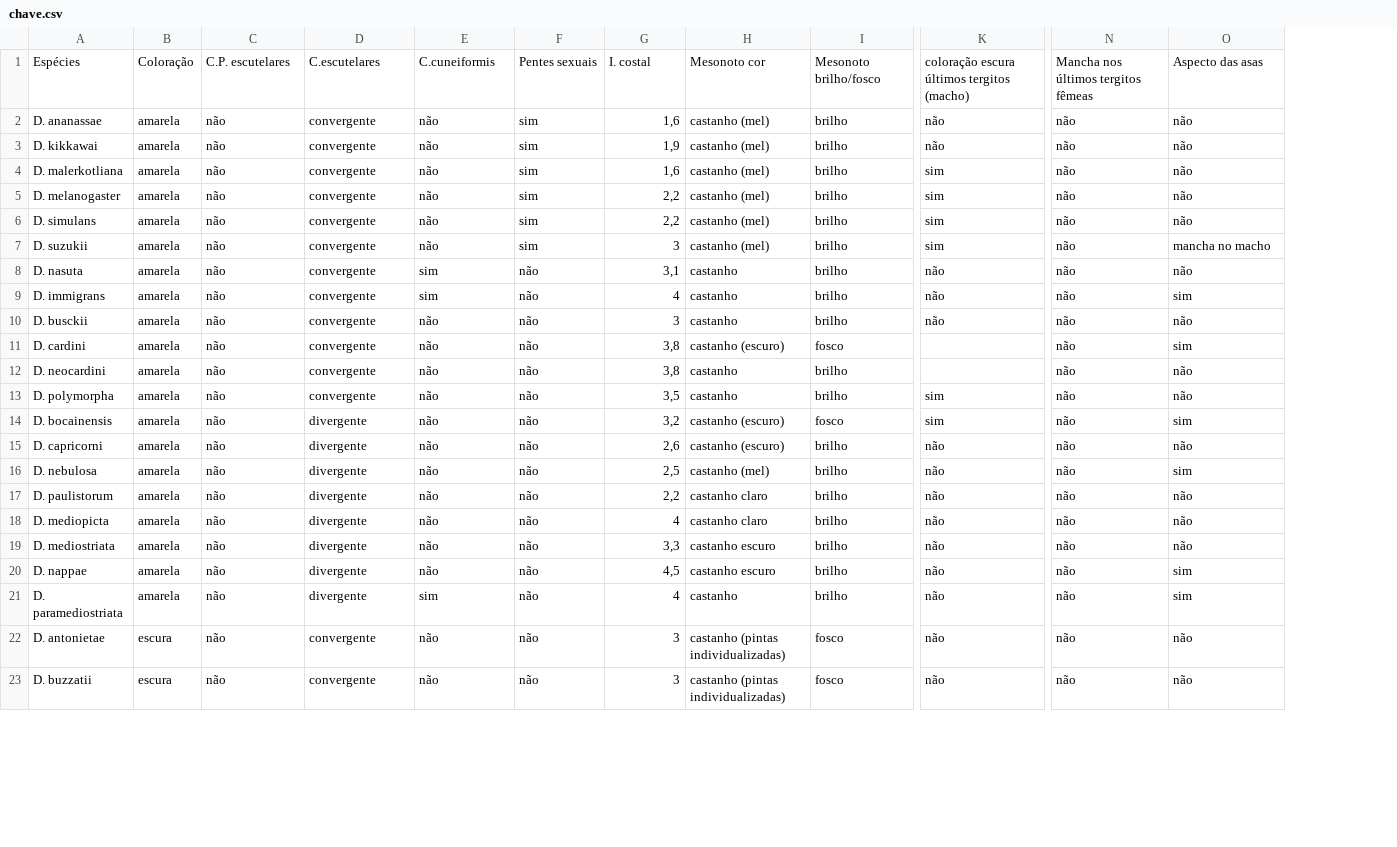
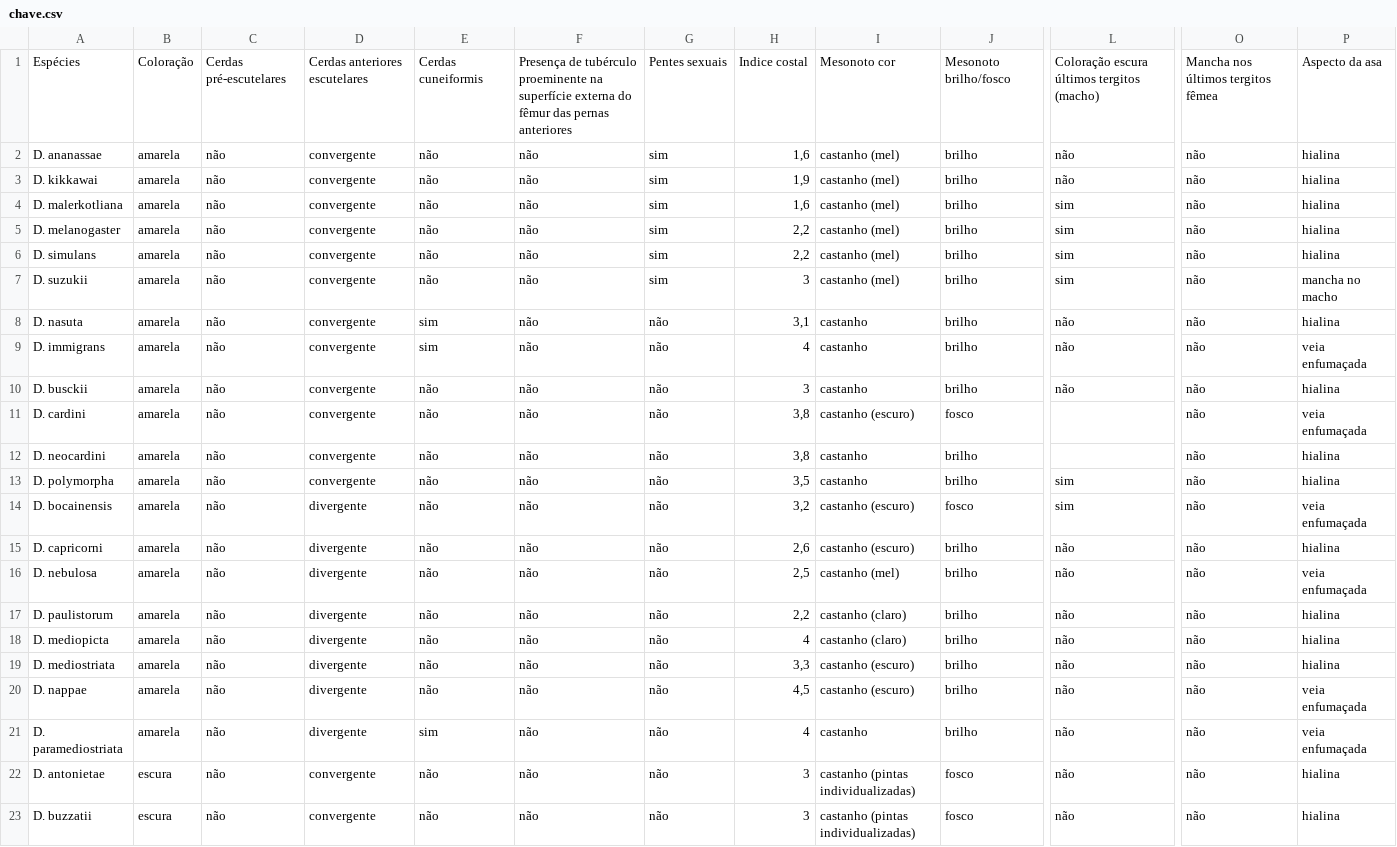
Before and after one commit to izareginabios/chave_de_identificacao, a CSV file: data/chave.csv, drawn as a sheet; only a part is shown, gaps mark what is left out; removed rows and columns are numbered as before the commit, all else as after; the diff covers the shown part only; the diff names each change by its address in the sheet, - before the commit and + after, or states it on an @@ line.

```diff
--- a/data/chave.csv
+++ b/data/chave.csv
+column F, rows 1-23: Presença de tubérculo proeminente na superfície externa do fêmur das pernas anteriores | não | não | não | não | não | não | não | não | não | não | não | não | não | não | não | não | não | não | não | não | não | não
-column N, rows 1-23: Mancha nos últimos tergitos fêmeas | não | não | não | não | não | não | não | não | não | não | não | não | não | não | não | não | não | não | não | não | não | não
+column P, rows 1-23: Aspecto da asa | hialina | hialina | hialina | hialina | hialina | mancha no macho | hialina | veia enfumaçada | hialina | veia enfumaçada | hialina | hialina | veia enfumaçada | hialina | veia enfumaçada | hialina | hialina | hialina | veia enfumaçada | veia enfumaçada | hialina | hialina
-C1: C.P. escutelares
+C1: Cerdas pré-escutelares
-D1: C.escutelares
+D1: Cerdas anteriores escutelares
-E1: C.cuneiformis
+E1: Cerdas cuneiformis
-H1: I. costal
+H1: Indice costal
-L1: coloração escura últimos tergitos (macho)
+L1: Coloração escura últimos tergitos (macho)
-O1: Aspecto das asas
+O1: Mancha nos últimos tergitos fêmea
-O7: mancha no macho
+O7: não
-O9: sim
+O9: não
-O11: sim
+O11: não
-O14: sim
+O14: não
-O16: sim
+O16: não
-I17:I18: castanho claro
+I17:I18: castanho (claro)
-I19:I20: castanho escuro
+I19:I20: castanho (escuro)
-O20:O21: sim
+O20:O21: não
```
Also changed, not shown: 40 edited cells elsewhere in this file, 2 other files.
